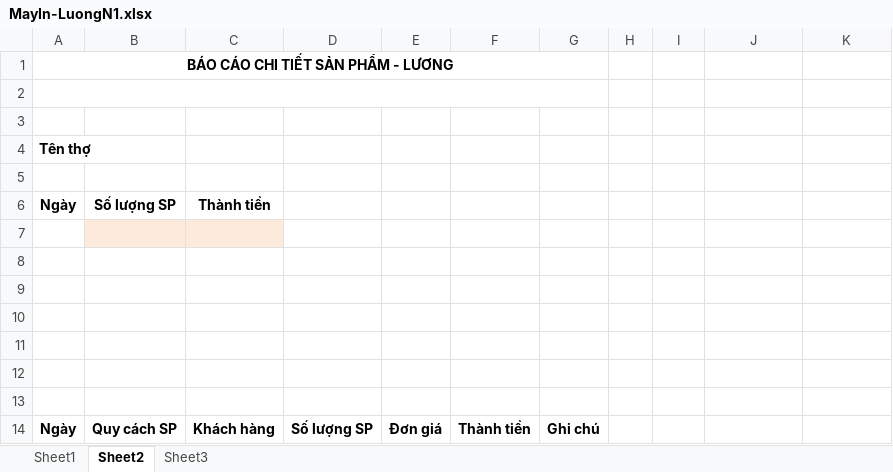
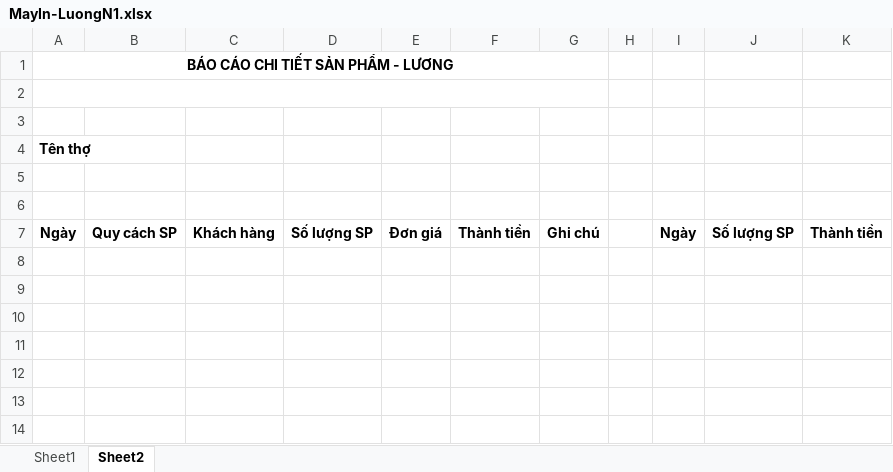
Before and after one commit to xuanmanhit/working-copy, an Excel workbook: PhanMem/Data/MayIn-LuongN1.xlsx, sheet Sheet2, drawn as a sheet; values as stored, in another font and other column widths than the file's, no borders; removed rows and columns are numbered as before the commit, all else as after; the diff names each change by its address in the sheet, - before the commit and + after, or states it on an @@ line.

```diff
--- a/PhanMem/Data/MayIn-LuongN1.xlsx (sheet Sheet2)
+++ b/PhanMem/Data/MayIn-LuongN1.xlsx (sheet Sheet2)
-sheet tab: Sheet3
-row 6: Ngày | Số lượng SP | Thành tiền
-B6:C6 fill: #FDEADA
+B6:C6 fill: none
-row 8: (empty)
-row 9: (empty)
-row 10: (empty)
-row 11: (empty)
-row 12: (empty)
-row 13: (empty)
-I7: (empty)
+I7: Ngày
-J7: (empty)
+J7: Số lượng SP
-K7: (empty)
+K7: Thành tiền
```
Also changed, not shown: 21 other files.
